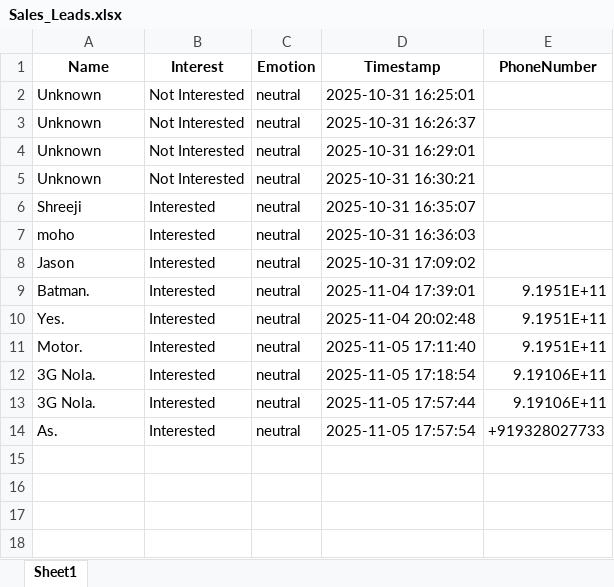
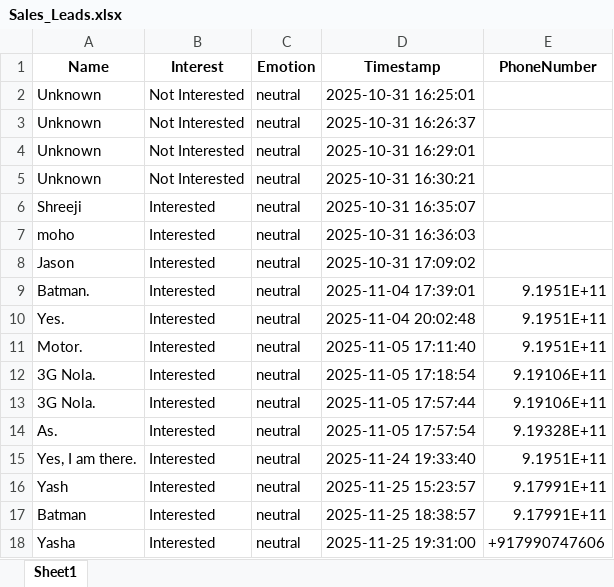
Before and after one commit to TrushilDev/SpeechSalesBot, an Excel workbook: Sales_Leads.xlsx, sheet Sheet1, drawn as a sheet; values as stored, in another font and other column widths than the file's, no borders; the diff names each change by its address in the sheet, - before the commit and + after, or states it on an @@ line.

```diff
--- a/Sales_Leads.xlsx (sheet Sheet1)
+++ b/Sales_Leads.xlsx (sheet Sheet1)
-E14 (PhoneNumber): +919328027733
+E14 (PhoneNumber): 9.19328E+11
+row 15: Yes, I am there. | Interested | neutral | 2025-11-24 19:33:40 | 9.1951E+11
+row 16: Yash | Interested | neutral | 2025-11-25 15:23:57 | 9.17991E+11
+row 17: Batman | Interested | neutral | 2025-11-25 18:38:57 | 9.17991E+11
+row 18: Yasha | Interested | neutral | 2025-11-25 19:31:00 | +917990747606
```
Also changed, not shown: Sales_Conversation_Twilio.xlsx, 7 other files.
